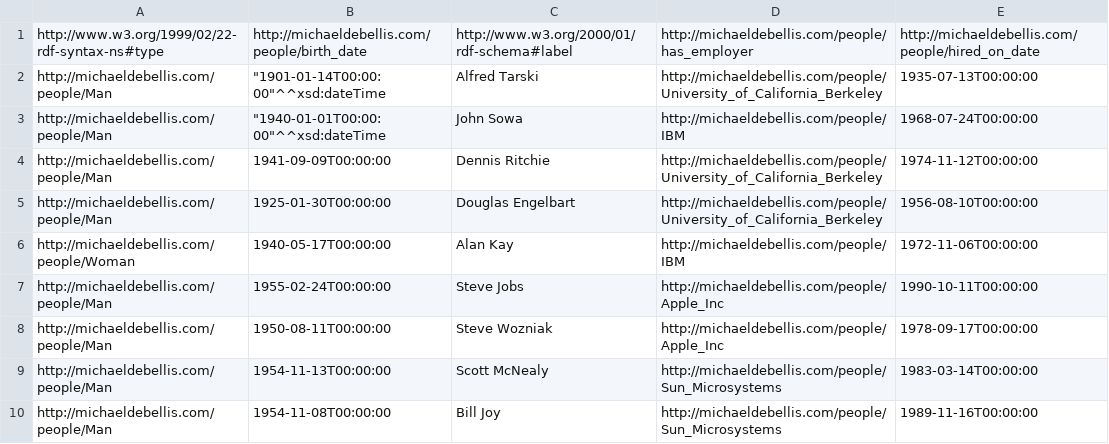
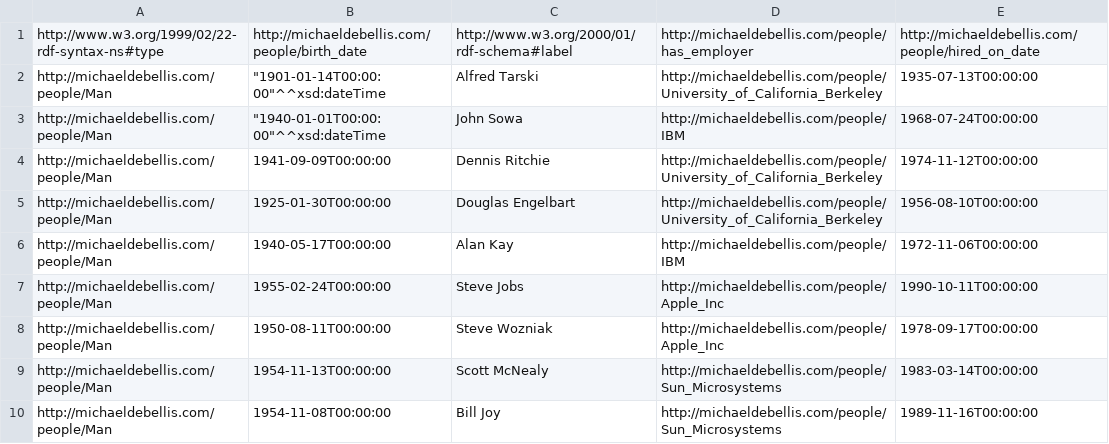
Before and after one commit to mdebellis/SemanticKG-Design, a CSV file: data/data_for_pipeline/test_data_pipeline.csv, drawn as a sheet.

Commit message:
Update test_data_pipeline.csv
Changed Alan Kay to Man!

```diff
--- a/data/data_for_pipeline/test_data_pipeline.csv
+++ b/data/data_for_pipeline/test_data_pipeline.csv
@@ -5,3 +5,3 @@ http://michaeldebellis.com/people/Man,1941-09-09T00:00:00,Dennis Ritchie,http://
 http://michaeldebellis.com/people/Man,1925-01-30T00:00:00,Douglas Engelbart,http://michaeldebellis.com/people/University_of_California_Berkeley,1956-08-10T00:00:00
-http://michaeldebellis.com/people/Woman,1940-05-17T00:00:00,Alan Kay,http://michaeldebellis.com/people/IBM,1972-11-06T00:00:00
+http://michaeldebellis.com/people/Man,1940-05-17T00:00:00,Alan Kay,http://michaeldebellis.com/people/IBM,1972-11-06T00:00:00
 http://michaeldebellis.com/people/Man,1955-02-24T00:00:00,Steve Jobs,http://michaeldebellis.com/people/Apple_Inc,1990-10-11T00:00:00
```
